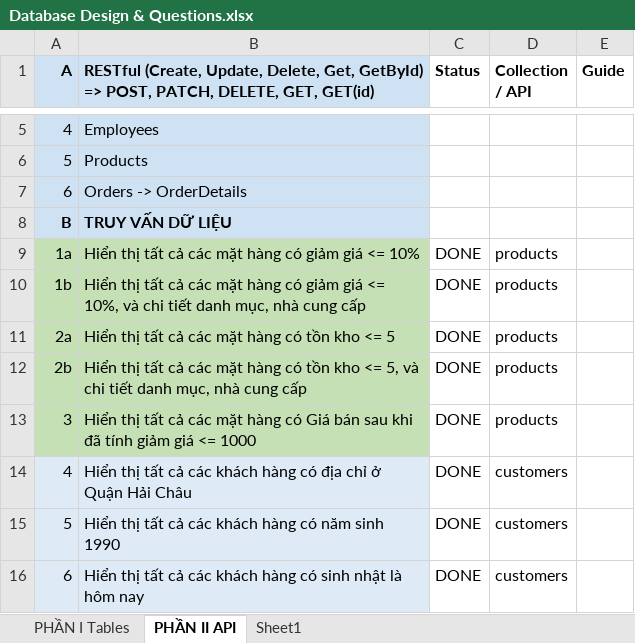
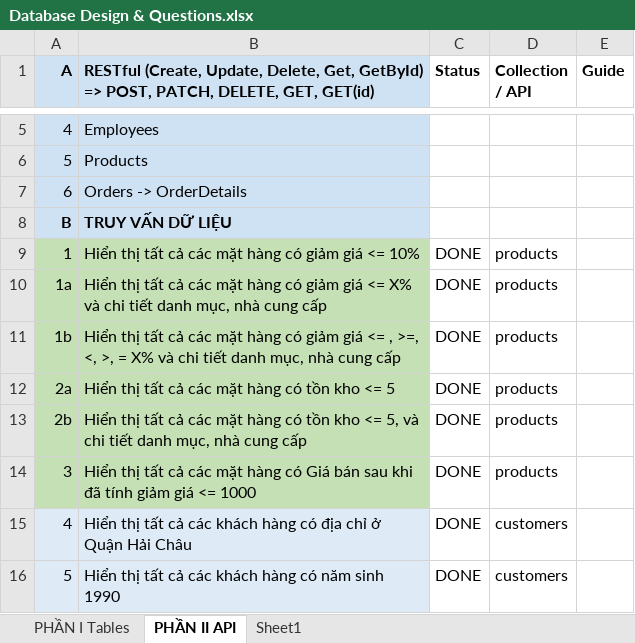
Before and after one commit to trinhphuongdesigner/batch-32-nodejs, an Excel workbook: Database Design & Questions.xlsx, sheet PHẦN II API, drawn as a sheet; only a part is shown, gaps mark what is left out; the shorter side is filled out with more unchanged rows; values as stored, in another font and other column widths than the file's, no borders; addresses are those after the commit; the diff names each change by its address in the sheet, - before the commit and + after, or states it on an @@ line.

```diff
--- a/Database Design & Questions.xlsx (sheet PHẦN II API)
+++ b/Database Design & Questions.xlsx (sheet PHẦN II API)
-A9 (A): 1a
+A9 (A): 1
+row 10: 1a | Hiển thị tất cả các mặt hàng có giảm giá <= X% và chi tiết danh mục, nhà cung cấp | DONE | products
-B11: …giá <= 10%, và chi…
+B11: …giá <= , >=, <, >, = X% và chi…
```
Also changed, not shown: 8 other files.
